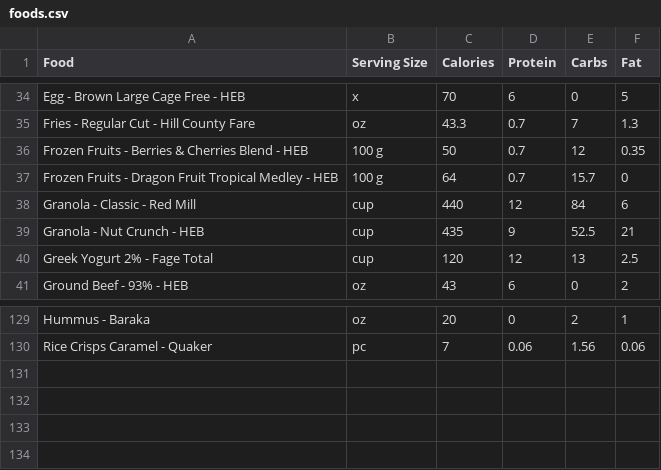
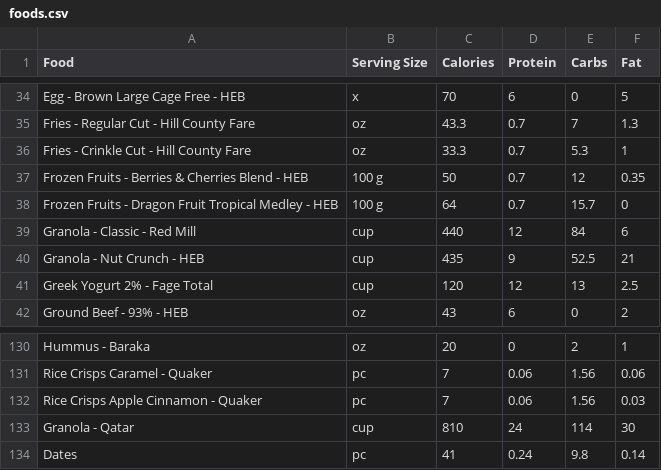
Before and after one commit to nadimyounes111-del/macros, a CSV file: foods.csv, drawn as a sheet; only a part is shown, gaps mark what is left out; the diff names each change by its address in the sheet, - before the commit and + after, or states it on an @@ line.

Commit message:
new stuff

```diff
--- a/foods.csv
+++ b/foods.csv
+row 36: Fries - Crinkle Cut - Hill County Fare | oz | 33.3 | 0.7 | 5.3 | 1
+row 132: Rice Crisps Apple Cinnamon - Quaker | pc | 7 | 0.06 | 1.56 | 0.03
+row 133: Granola - Qatar | cup | 810 | 24 | 114 | 30
+row 134: Dates | pc | 41 | 0.24 | 9.8 | 0.14
```
